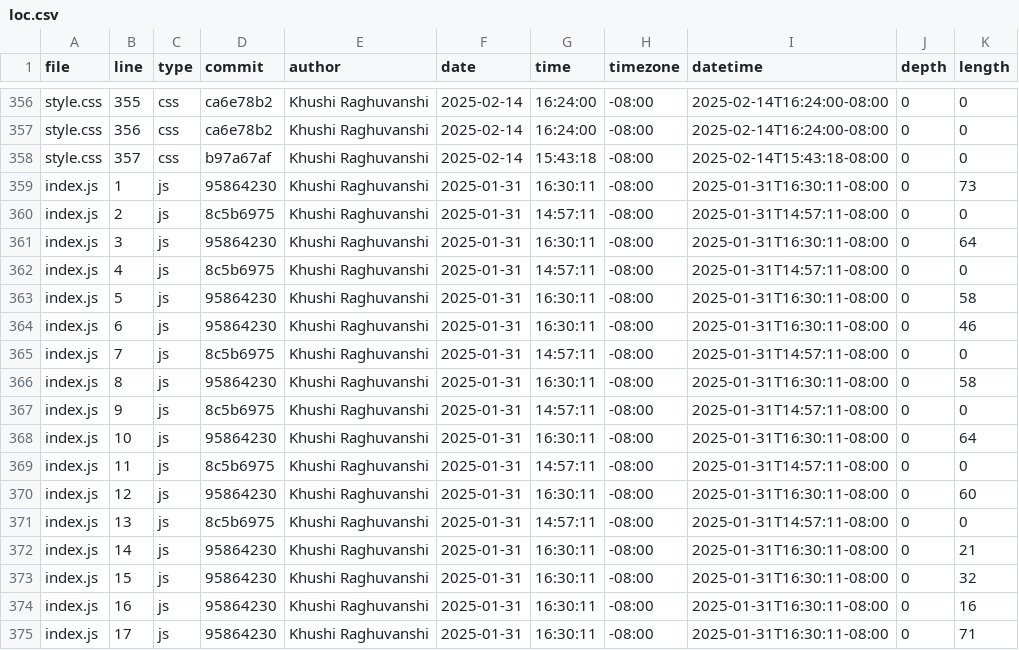
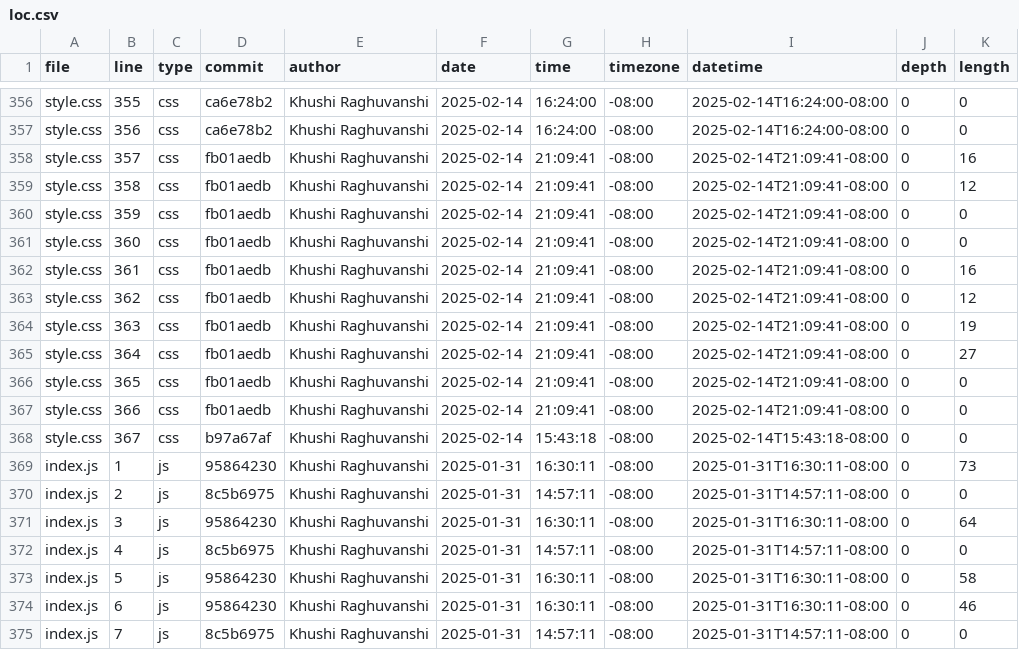
Before and after one commit to khraghuvanshi/portfolio_106, a CSV file: meta/loc.csv, drawn as a sheet; only a part is shown, gaps mark what is left out; the shorter side is filled out with more unchanged rows.

```diff
--- a/meta/loc.csv
+++ b/meta/loc.csv
@@ -357,3 +357,13 @@ style.css,355,css,ca6e78b2,Khushi Raghuvanshi,2025-02-14,16:24:00,-08:00,2025-02
 style.css,356,css,ca6e78b2,Khushi Raghuvanshi,2025-02-14,16:24:00,-08:00,2025-02-14T16:24:00-08:00,0,0
-style.css,357,css,b97a67af,Khushi Raghuvanshi,2025-02-14,15:43:18,-08:00,2025-02-14T15:43:18-08:00,0,0
+style.css,357,css,fb01aedb,Khushi Raghuvanshi,2025-02-14,21:09:41,-08:00,2025-02-14T21:09:41-08:00,0,16
+style.css,358,css,fb01aedb,Khushi Raghuvanshi,2025-02-14,21:09:41,-08:00,2025-02-14T21:09:41-08:00,0,12
+style.css,359,css,fb01aedb,Khushi Raghuvanshi,2025-02-14,21:09:41,-08:00,2025-02-14T21:09:41-08:00,0,0
+style.css,360,css,fb01aedb,Khushi Raghuvanshi,2025-02-14,21:09:41,-08:00,2025-02-14T21:09:41-08:00,0,0
+style.css,361,css,fb01aedb,Khushi Raghuvanshi,2025-02-14,21:09:41,-08:00,2025-02-14T21:09:41-08:00,0,16
+style.css,362,css,fb01aedb,Khushi Raghuvanshi,2025-02-14,21:09:41,-08:00,2025-02-14T21:09:41-08:00,0,12
+style.css,363,css,fb01aedb,Khushi Raghuvanshi,2025-02-14,21:09:41,-08:00,2025-02-14T21:09:41-08:00,0,19
+style.css,364,css,fb01aedb,Khushi Raghuvanshi,2025-02-14,21:09:41,-08:00,2025-02-14T21:09:41-08:00,0,27
+style.css,365,css,fb01aedb,Khushi Raghuvanshi,2025-02-14,21:09:41,-08:00,2025-02-14T21:09:41-08:00,0,0
+style.css,366,css,fb01aedb,Khushi Raghuvanshi,2025-02-14,21:09:41,-08:00,2025-02-14T21:09:41-08:00,0,0
+style.css,367,css,b97a67af,Khushi Raghuvanshi,2025-02-14,15:43:18,-08:00,2025-02-14T15:43:18-08:00,0,0
 index.js,1,js,95864230,Khushi Raghuvanshi,2025-01-31,16:30:11,-08:00,2025-01-31T16:30:11-08:00,0,73
```
